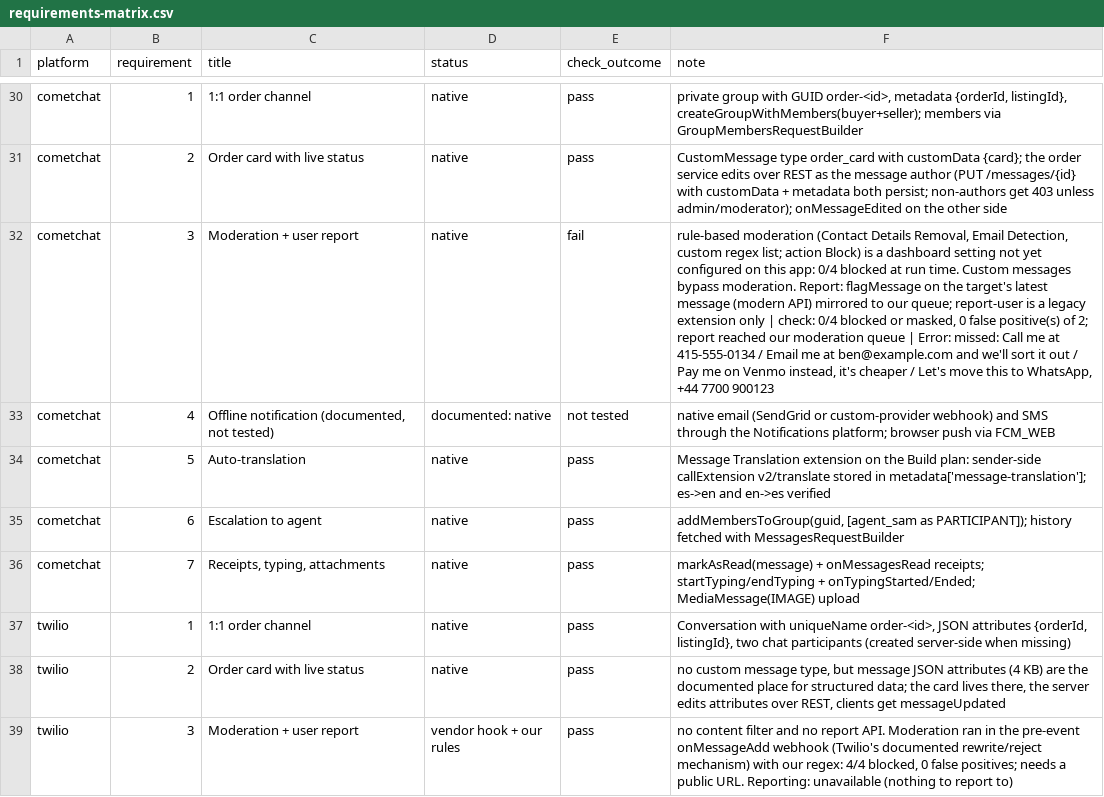
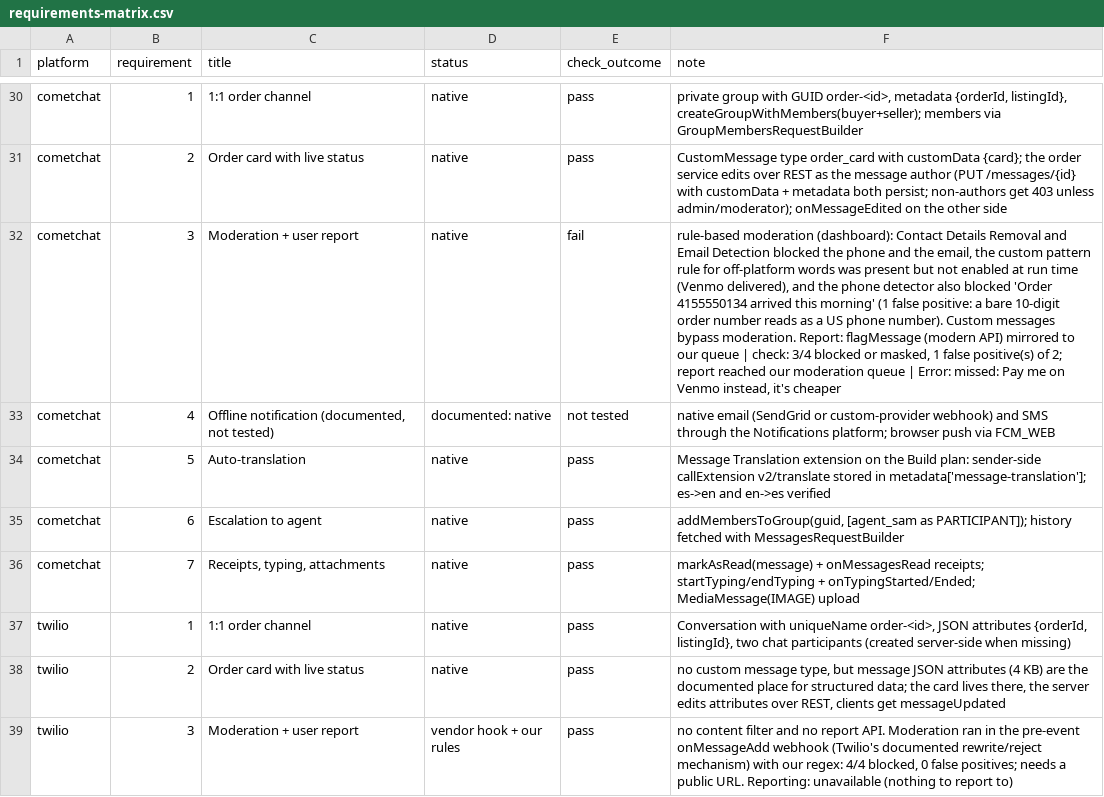
Before and after one commit to argotdev/marketplace-comparison, a CSV file: results/requirements-matrix.csv, drawn as a sheet; only a part is shown, gaps mark what is left out; the diff names each change by its address in the sheet, - before the commit and + after, or states it on an @@ line.

Commit message:
cometchat rules run: 3/4 + order-number false positive; talkjs masking not applying to roles

```diff
--- a/results/requirements-matrix.csv
+++ b/results/requirements-matrix.csv
-F32 (note): rule-based moderation (Contact Details Removal, Email Detection, custom regex list; action Block) is a dashboard setting not yet configured on this app: 0/4 blocked at run time. Custom messages bypass moderation. Report: flagMessage on the target's latest message (modern API) mirrored to our queue; report-user is a legacy extension only | check: 0/4 blocked or masked, 0 false positive(s) of 2; report reached our moderation queue | Error: missed: Call me at 415-555-0134 / Email me at ben@example.com and we'll sort it out / Pay me on Venmo instead, it's cheaper / Let's move this to WhatsApp, +44 7700 900123
+F32 (note): rule-based moderation (dashboard): Contact Details Removal and Email Detection blocked the phone and the email, the custom pattern rule for off-platform words was present but not enabled at run time (Venmo delivered), and the phone detector also blocked 'Order 4155550134 arrived this morning' (1 false positive: a bare 10-digit order number reads as a US phone number). Custom messages bypass moderation. Report: flagMessage (modern API) mirrored to our queue | check: 3/4 blocked or masked, 1 false positive(s) of 2; report reached our moderation queue | Error: missed: Pay me on Venmo instead, it's cheaper
```
Also changed, not shown: 4 other files.
